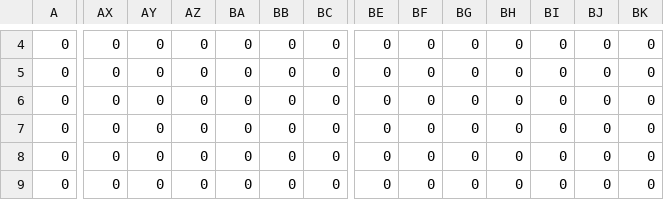
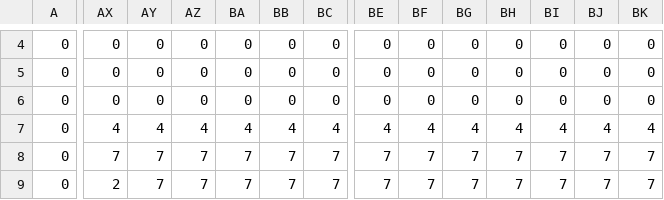
Before and after one commit to ClementYg/Team13WIUSol, a CSV file: Team13WIU/Harbour.csv, drawn as a sheet; only a part is shown, gaps mark what is left out; the diff covers the shown part only; the diff names each change by its address in the sheet, - before the commit and + after, or states it on an @@ line.

```diff
--- a/Team13WIU/Harbour.csv
+++ b/Team13WIU/Harbour.csv
-AX7: 0
+AX7: 4
-AY7: 0
+AY7: 4
-AZ7: 0
+AZ7: 4
-BA7: 0
+BA7: 4
-BB7: 0
+BB7: 4
-BC7: 0
+BC7: 4
-BE7: 0
+BE7: 4
-BF7: 0
+BF7: 4
-BG7: 0
+BG7: 4
-BH7: 0
+BH7: 4
-BI7: 0
+BI7: 4
-BJ7: 0
+BJ7: 4
-BK7: 0
+BK7: 4
-AX8: 0
+AX8: 7
-AY8:AY9: 0
+AY8:AY9: 7
-AZ8:AZ9: 0
+AZ8:AZ9: 7
-BA8:BA9: 0
+BA8:BA9: 7
-BB8:BB9: 0
+BB8:BB9: 7
-BC8:BC9: 0
+BC8:BC9: 7
-BE8:BE9: 0
+BE8:BE9: 7
-BF8:BF9: 0
+BF8:BF9: 7
-BG8:BG9: 0
+BG8:BG9: 7
-BH8:BH9: 0
+BH8:BH9: 7
-BI8:BI9: 0
+BI8:BI9: 7
-BJ8:BJ9: 0
+BJ8:BJ9: 7
-BK8:BK9: 0
+BK8:BK9: 7
-AX9: 0
+AX9: 2
```
Also changed, not shown: 66 edited cells elsewhere in this file, 16 other files.
